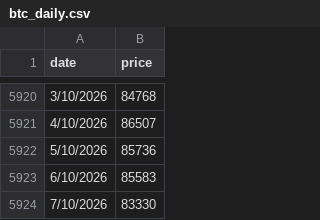
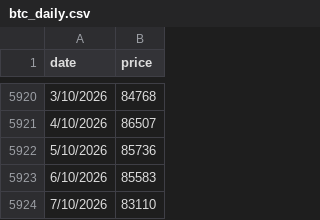
Before and after one commit to steven-air/bithuang-jinshui, a CSV file: data/btc_daily.csv, drawn as a sheet; only a part is shown, gaps mark what is left out.

```diff
--- a/data/btc_daily.csv
+++ b/data/btc_daily.csv
@@ -5923,2 +5923,2 @@ date,price
 6/10/2026,85583
-7/10/2026,83330
+7/10/2026,83110
```
Also changed, not shown: 38 other files.
